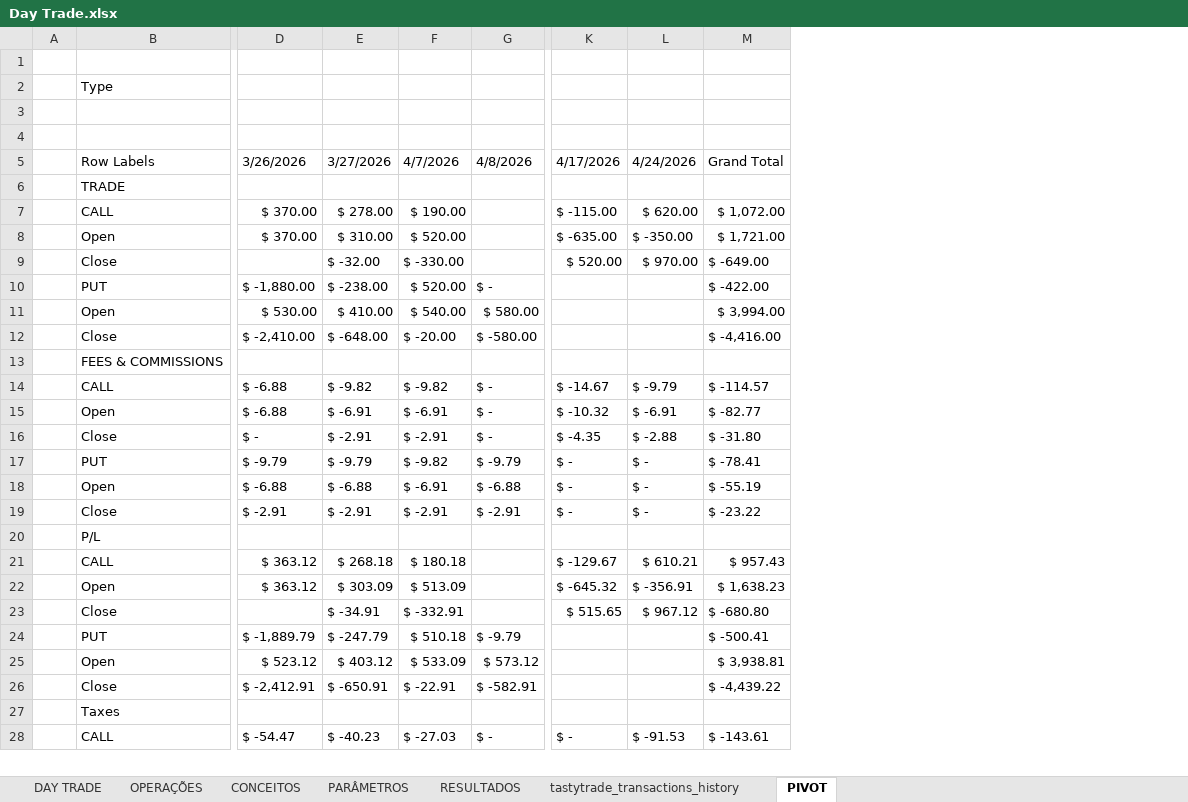
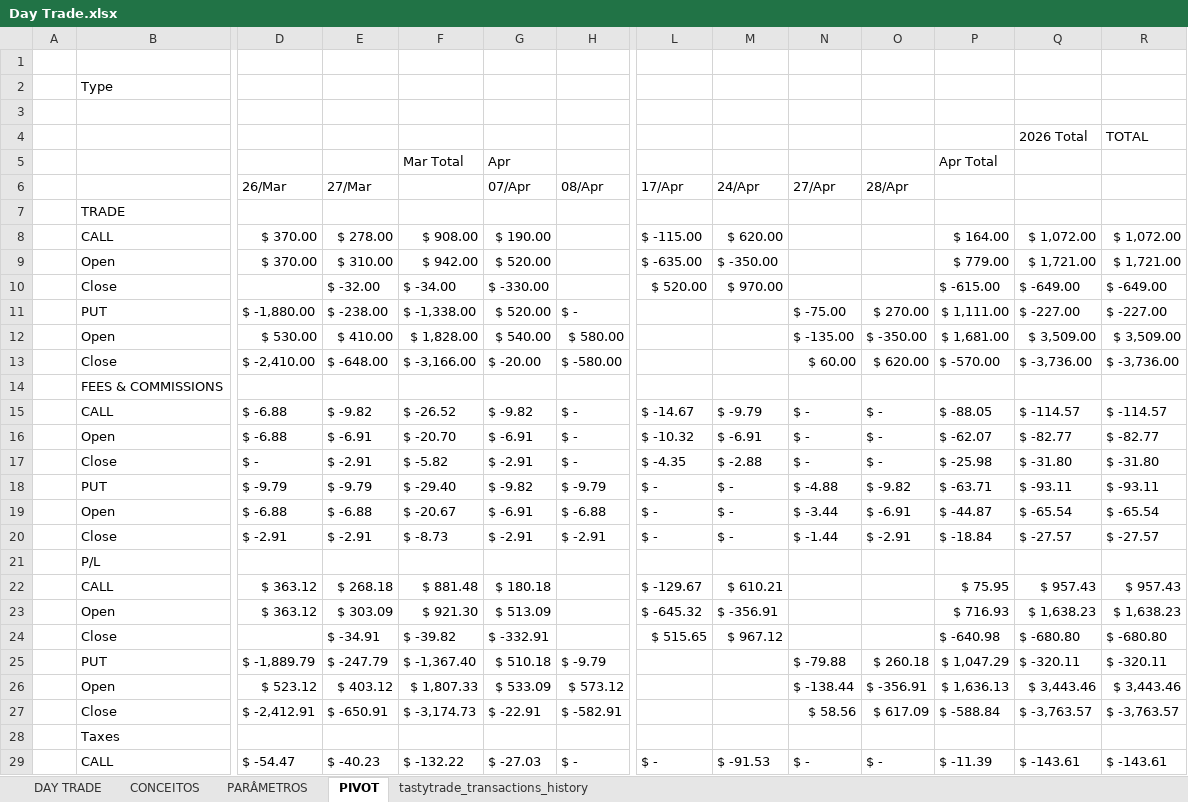
Before and after one commit to rrcastellano/tradingview-mcp-jackson, an Excel workbook: Trade/Day Trade.xlsx, sheet PIVOT, drawn as a sheet; only a part is shown, gaps mark what is left out; values as stored, in another font and other column widths than the file's, no cell formats; removed rows and columns are numbered as before the commit, all else as after; rows hold the shown columns only; the diff covers the shown part only; the diff names each change by its address in the sheet, - before the commit and + after, or states it on an @@ line.

Commit message:
trade 28/abr

```diff
--- a/Trade/Day Trade.xlsx (sheet PIVOT)
+++ b/Trade/Day Trade.xlsx (sheet PIVOT)
-sheet tab: OPERAÇÕES
-sheet tab: RESULTADOS
@@ sheet tab order changed: DAY TRADE | CONCEITOS | PARÂMETROS | PIVOT | tastytrade_transactions_history @@
+column F, rows 8-29: $ 908.00 | $ 942.00 | $ -34.00 | $ -1,338.00 | $ 1,828.00 | $ -3,166.00 |  | $ -26.52 | $ -20.70 | $ -5.82 | $ -29.40 | $ -20.67 | $ -8.73 |  | $ 881.48 | $ 921.30 | $ -39.82 | $ -1,367.40 | $ 1,807.33 | $ -3,174.73 |  | $ -132.22
+column N, rows 11-29: $ -75.00 | $ -135.00 | $ 60.00 |  | $ - | $ - | $ - | $ -4.88 | $ -3.44 | $ -1.44 |  |  |  |  | $ -79.88 | $ -138.44 | $ 58.56 |  | $ -
+column O, rows 11-29: $ 270.00 | $ -350.00 | $ 620.00 |  | $ - | $ - | $ - | $ -9.82 | $ -6.91 | $ -2.91 |  |  |  |  | $ 260.18 | $ -356.91 | $ 617.09 |  | $ -
+column P, rows 8-29: $ 164.00 | $ 779.00 | $ -615.00 | $ 1,111.00 | $ 1,681.00 | $ -570.00 |  | $ -88.05 | $ -62.07 | $ -25.98 | $ -63.71 | $ -44.87 | $ -18.84 |  | $ 75.95 | $ 716.93 | $ -640.98 | $ 1,047.29 | $ 1,636.13 | $ -588.84 |  | $ -11.39
+column R, rows 8-29: $ 1,072.00 | $ 1,721.00 | $ -649.00 | $ -227.00 | $ 3,509.00 | $ -3,736.00 |  | $ -114.57 | $ -82.77 | $ -31.80 | $ -93.11 | $ -65.54 | $ -27.57 |  | $ 957.43 | $ 1,638.23 | $ -680.80 | $ -320.11 | $ 3,443.46 | $ -3,763.57 |  | $ -143.61
-row 4: (empty)
-row 5:  | Row Labels | 3/26/2026 | 3/27/2026 | 4/7/2026 | 4/8/2026 | 4/17/2026 | 4/24/2026 | Grand Total
+row 4:  |  |  |  |  |  |  |  |  |  |  |  | 2026 Total | TOTAL
+row 5:  |  |  |  | Mar Total | Apr |  |  |  |  |  | Apr Total
+row 6:  |  | 26/Mar | 27/Mar |  | 07/Apr | 08/Apr | 17/Apr | 24/Apr | 27/Apr | 28/Apr
-Q11: $ -422.00
+Q11: $ -227.00
-Q12: $ 3,994.00
+Q12: $ 3,509.00
-Q13: $ -4,416.00
+Q13: $ -3,736.00
-Q18: $ -78.41
+Q18: $ -93.11
-Q19: $ -55.19
+Q19: $ -65.54
-Q20: $ -23.22
+Q20: $ -27.57
-Q25: $ -500.41
+Q25: $ -320.11
-Q26: $ 3,938.81
+Q26: $ 3,443.46
-Q27: $ -4,439.22
+Q27: $ -3,763.57
```
Also changed, not shown: 24 added rows, 19 removed rows and 10 edited cells elsewhere in this sheet, sheet tastytrade_transactions_history, sheet DAY TRADE, cell formats, formulas that keep their value, hidden cells, 7 other files.
